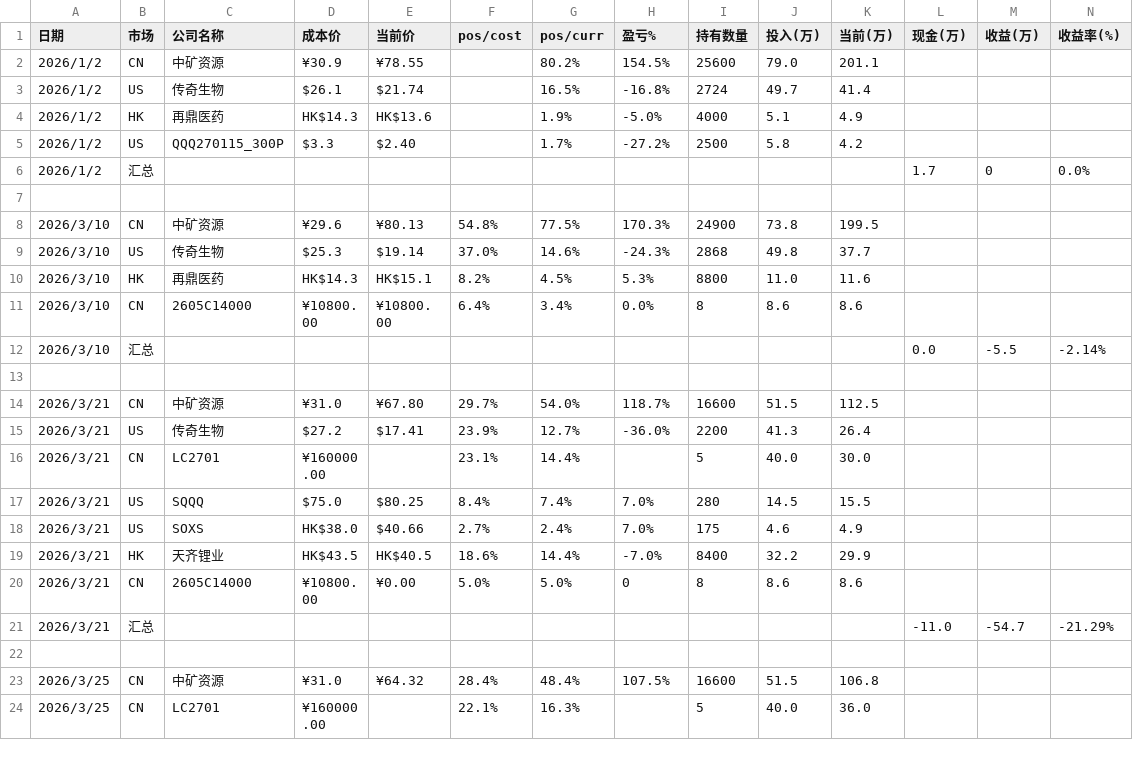
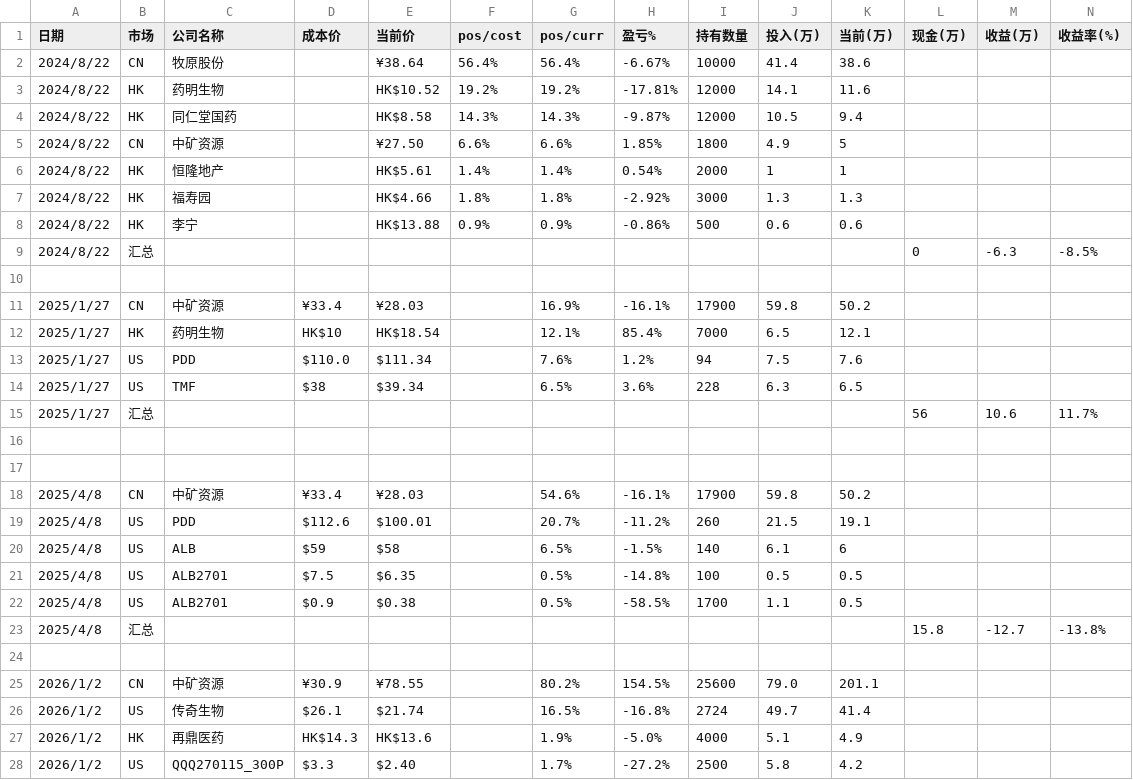
Before and after one commit to ArchKS/holdvis, a CSV file: assets.csv, drawn as a sheet; only a part is shown; the shorter side is filled out with more unchanged rows; the diff names each change by its address in the sheet, - before the commit and + after, or states it on an @@ line.

Commit message:
add more data

```diff
--- a/assets.csv
+++ b/assets.csv
+row 2: 2024/8/22 | CN | 牧原股份 |  | ¥38.64 | 56.4% | 56.4% | -6.67% | 10000 | 41.4 | 38.6
+row 3: 2024/8/22 | HK | 药明生物 |  | HK$10.52 | 19.2% | 19.2% | -17.81% | 12000 | 14.1 | 11.6
+row 4: 2024/8/22 | HK | 同仁堂国药 |  | HK$8.58 | 14.3% | 14.3% | -9.87% | 12000 | 10.5 | 9.4
+row 5: 2024/8/22 | CN | 中矿资源 |  | ¥27.50 | 6.6% | 6.6% | 1.85% | 1800 | 4.9 | 5
+row 6: 2024/8/22 | HK | 恒隆地产 |  | HK$5.61 | 1.4% | 1.4% | 0.54% | 2000 | 1 | 1
+row 7: 2024/8/22 | HK | 福寿园 |  | HK$4.66 | 1.8% | 1.8% | -2.92% | 3000 | 1.3 | 1.3
+row 8: 2024/8/22 | HK | 李宁 |  | HK$13.88 | 0.9% | 0.9% | -0.86% | 500 | 0.6 | 0.6
+row 9: 2024/8/22 | 汇总 |  |  |  |  |  |  |  |  |  | 0 | -6.3 | -8.5%
+row 10: (empty)
+row 11: 2025/1/27 | CN | 中矿资源 | ¥33.4 | ¥28.03 |  | 16.9% | -16.1% | 17900 | 59.8 | 50.2
+row 12: 2025/1/27 | HK | 药明生物 | HK$10 | HK$18.54 |  | 12.1% | 85.4% | 7000 | 6.5 | 12.1
+row 13: 2025/1/27 | US | PDD | $110.0 | $111.34 |  | 7.6% | 1.2% | 94 | 7.5 | 7.6
+row 14: 2025/1/27 | US | TMF | $38 | $39.34 |  | 6.5% | 3.6% | 228 | 6.3 | 6.5
+row 15: 2025/1/27 | 汇总 |  |  |  |  |  |  |  |  |  | 56 | 10.6 | 11.7%
+row 16: (empty)
+row 17: (empty)
+row 18: 2025/4/8 | CN | 中矿资源 | ¥33.4 | ¥28.03 |  | 54.6% | -16.1% | 17900 | 59.8 | 50.2
+row 19: 2025/4/8 | US | PDD | $112.6 | $100.01 |  | 20.7% | -11.2% | 260 | 21.5 | 19.1
+row 20: 2025/4/8 | US | ALB | $59 | $58 |  | 6.5% | -1.5% | 140 | 6.1 | 6
+row 21: 2025/4/8 | US | ALB2701 | $7.5 | $6.35 |  | 0.5% | -14.8% | 100 | 0.5 | 0.5
+row 22: 2025/4/8 | US | ALB2701 | $0.9 | $0.38 |  | 0.5% | -58.5% | 1700 | 1.1 | 0.5
+row 23: 2025/4/8 | 汇总 |  |  |  |  |  |  |  |  |  | 15.8 | -12.7 | -13.8%
+row 24: (empty)
```
Also changed, not shown: 4 other files.
